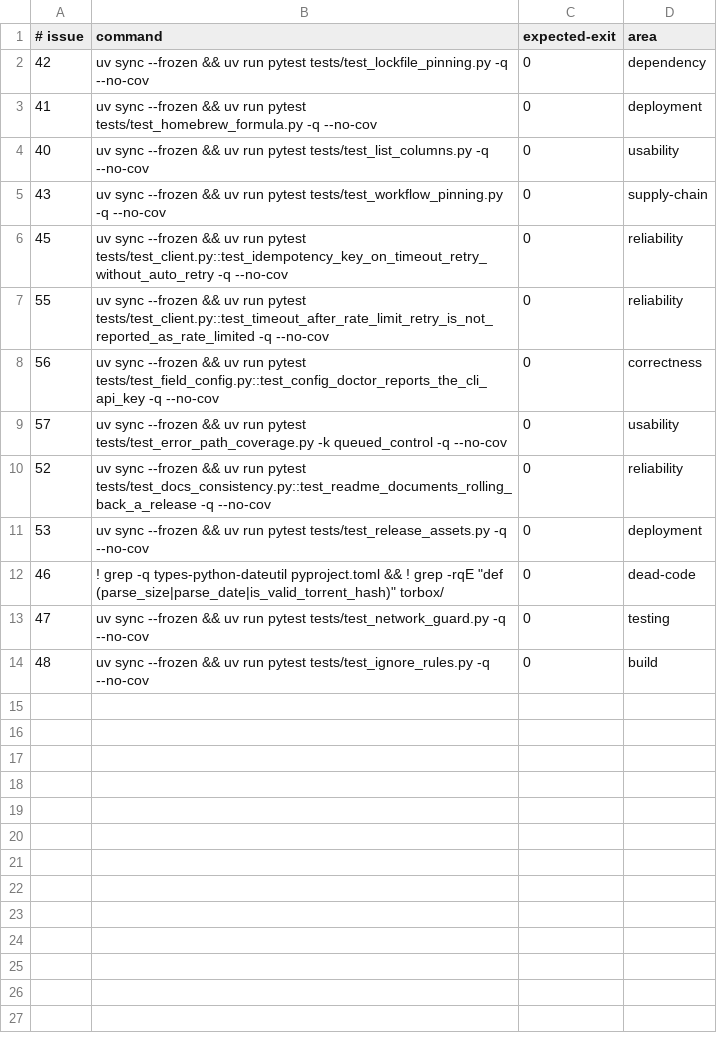
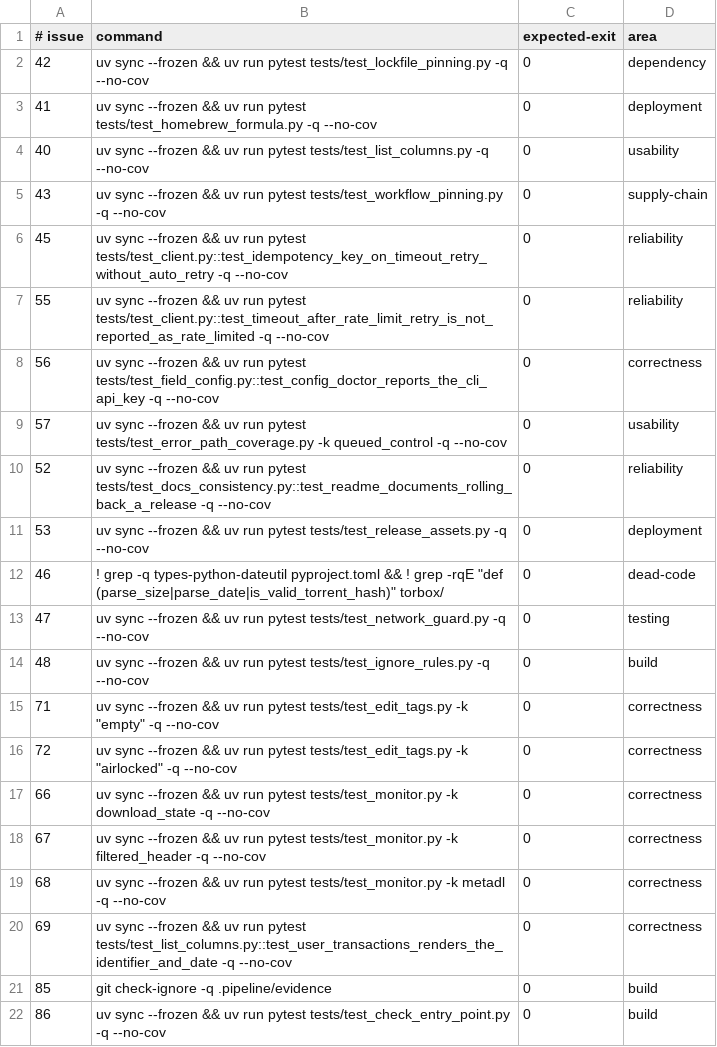
Before and after one commit to SwordfishTrumpet/torbox-cli, a TSV file: .pipeline/verify.tsv, drawn as a sheet; the diff names each change by its address in the sheet, - before the commit and + after, or states it on an @@ line.

Commit message:
Register fix checks for the checks added in this batch
Refs #66
Refs #67
Refs #68
Refs #69
Refs #71
Refs #72
Refs #85
Refs #86

```diff
--- a/.pipeline/verify.tsv
+++ b/.pipeline/verify.tsv
+row 15: 71 | uv sync --frozen && uv run pytest tests/test_edit_tags.py -k "empty" -q --no-cov | 0 | correctness
+row 16: 72 | uv sync --frozen && uv run pytest tests/test_edit_tags.py -k "airlocked" -q --no-cov | 0 | correctness
+row 17: 66 | uv sync --frozen && uv run pytest tests/test_monitor.py -k download_state -q --no-cov | 0 | correctness
+row 18: 67 | uv sync --frozen && uv run pytest tests/test_monitor.py -k filtered_header -q --no-cov | 0 | correctness
+row 19: 68 | uv sync --frozen && uv run pytest tests/test_monitor.py -k metadl -q --no-cov | 0 | correctness
+row 20: 69 | uv sync --frozen && uv run pytest tests/test_list_columns.py::test_user_transactions_renders_the_identifier_and_date -q --no-cov | 0 | correctness
+row 21: 85 | git check-ignore -q .pipeline/evidence | 0 | build
+row 22: 86 | uv sync --frozen && uv run pytest tests/test_check_entry_point.py -q --no-cov | 0 | build
```
